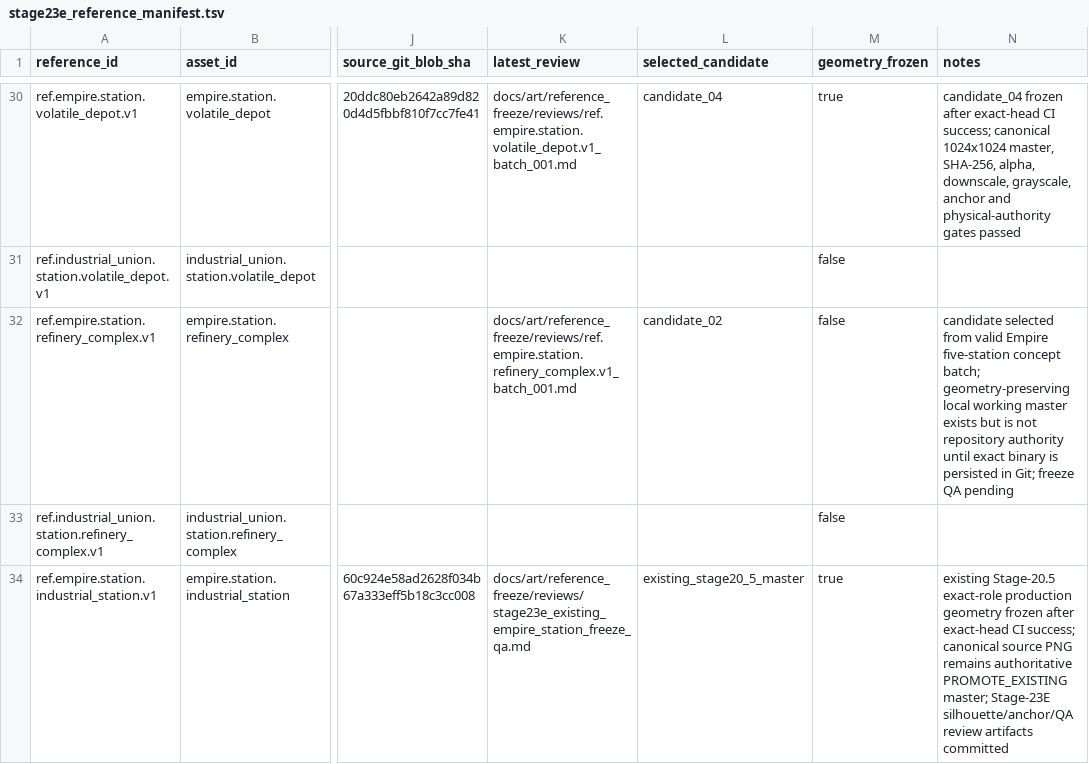
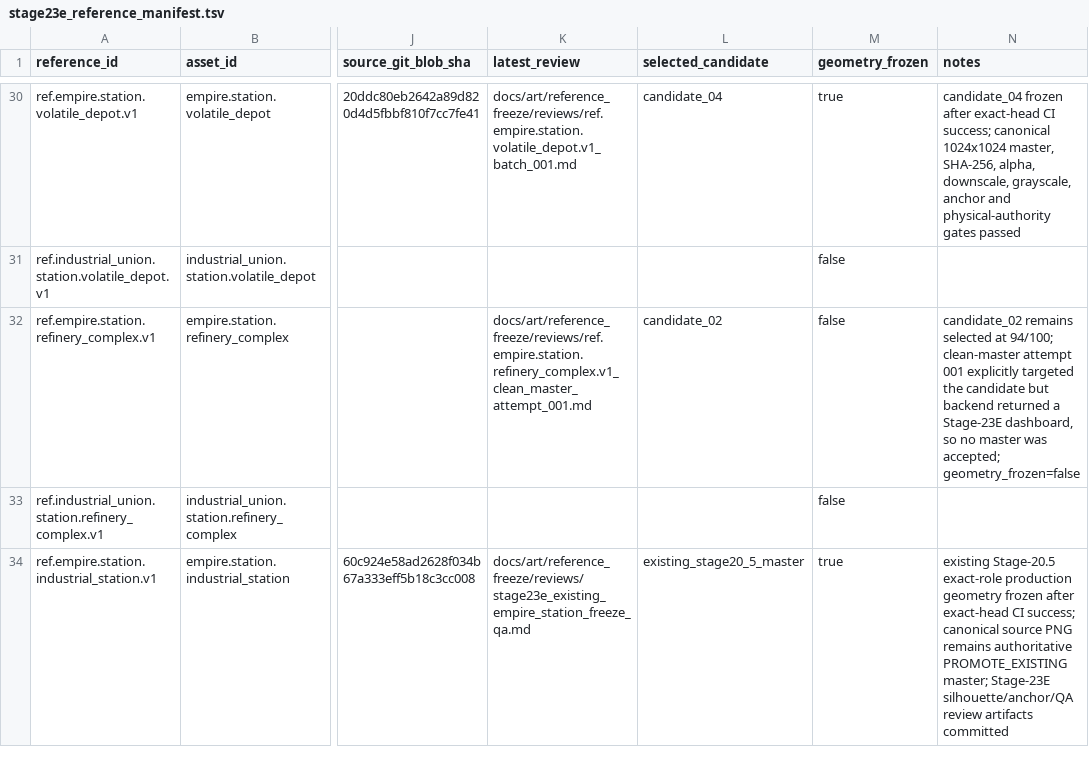
Before and after one commit to Shamil0710/StarEmpires, a TSV file: docs/art/reference_freeze/stage23e_reference_manifest.tsv, drawn as a sheet; only a part is shown, gaps mark what is left out; the diff names each change by its address in the sheet, - before the commit and + after, or states it on an @@ line.

Commit message:
Record refinery clean-master edit failure

```diff
--- a/docs/art/reference_freeze/stage23e_reference_manifest.tsv
+++ b/docs/art/reference_freeze/stage23e_reference_manifest.tsv
-K32 (latest_review): docs/art/reference_freeze/reviews/ref.empire.station.refinery_complex.v1_batch_001.md
+K32 (latest_review): docs/art/reference_freeze/reviews/ref.empire.station.refinery_complex.v1_clean_master_attempt_001.md
-N32 (notes): candidate selected from valid Empire five-station concept batch; geometry-preserving local working master exists but is not repository authority until exact binary is persisted in Git; freeze QA pending
+N32 (notes): candidate_02 remains selected at 94/100; clean-master attempt 001 explicitly targeted the candidate but backend returned a Stage-23E dashboard, so no master was accepted; geometry_frozen=false
```
Also changed, not shown: 3 other files.
